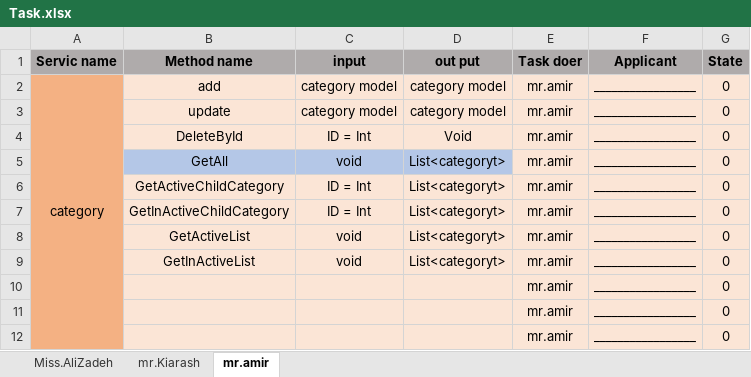
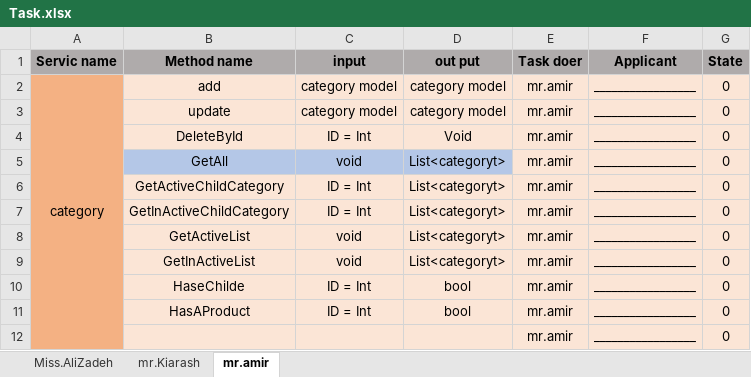
Before and after one commit to AhWork65/ProductManagement, an Excel workbook: Task.xlsx, sheet mr.amir, drawn as a sheet; values as stored, in another font and other column widths than the file's, no borders; the diff names each change by its address in the sheet, - before the commit and + after, or states it on an @@ line.

Commit message:
Doing tasks
I did the tasks in the Excel file and got a tester with post Man

```diff
--- a/Task.xlsx (sheet mr.amir)
+++ b/Task.xlsx (sheet mr.amir)
-B10 (Method name): (empty)
+B10 (Method name): HaseChilde
-C10:C11 (input): (empty)
+C10:C11 (input): ID = Int
-D10:D11 (out put): (empty)
+D10:D11 (out put): bool
-B11 (Method name): (empty)
+B11 (Method name): HasAProduct
```
Also changed, not shown: 6 other files.
